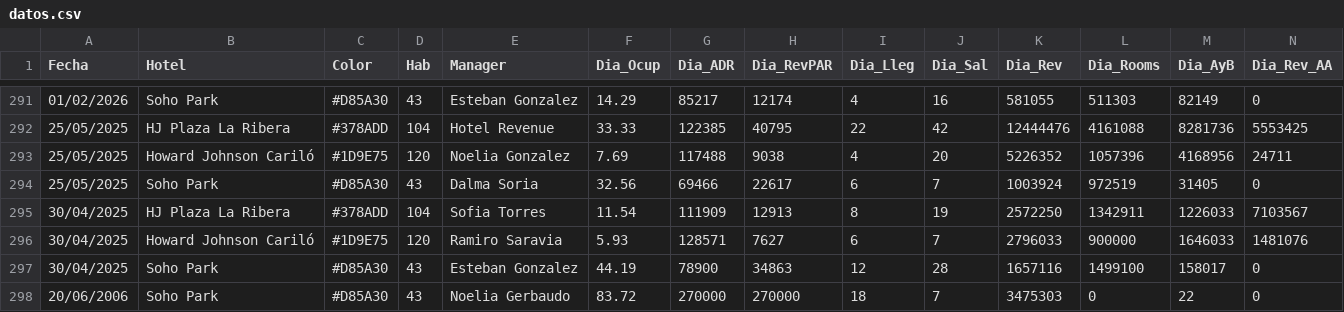
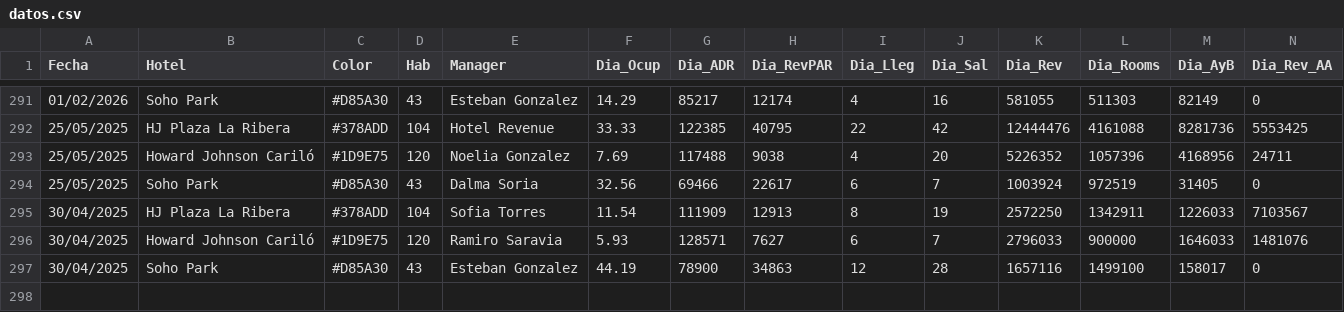
Before and after one commit to GTHHotelero/gth-dashboard, a CSV file: datos.csv, drawn as a sheet; only a part is shown, gaps mark what is left out; rows hold the shown columns only; the diff names each change by its address in the sheet, - before the commit and + after, or states it on an @@ line.

Commit message:
Update datos.csv

```diff
--- a/datos.csv
+++ b/datos.csv
-row 298: 20/06/2006 | Soho Park | #D85A30 | 43 | Noelia Gerbaudo | 83.72 | 270000 | 270000 | 18 | 7 | 3475303 | 0 | 22 | 0
```
